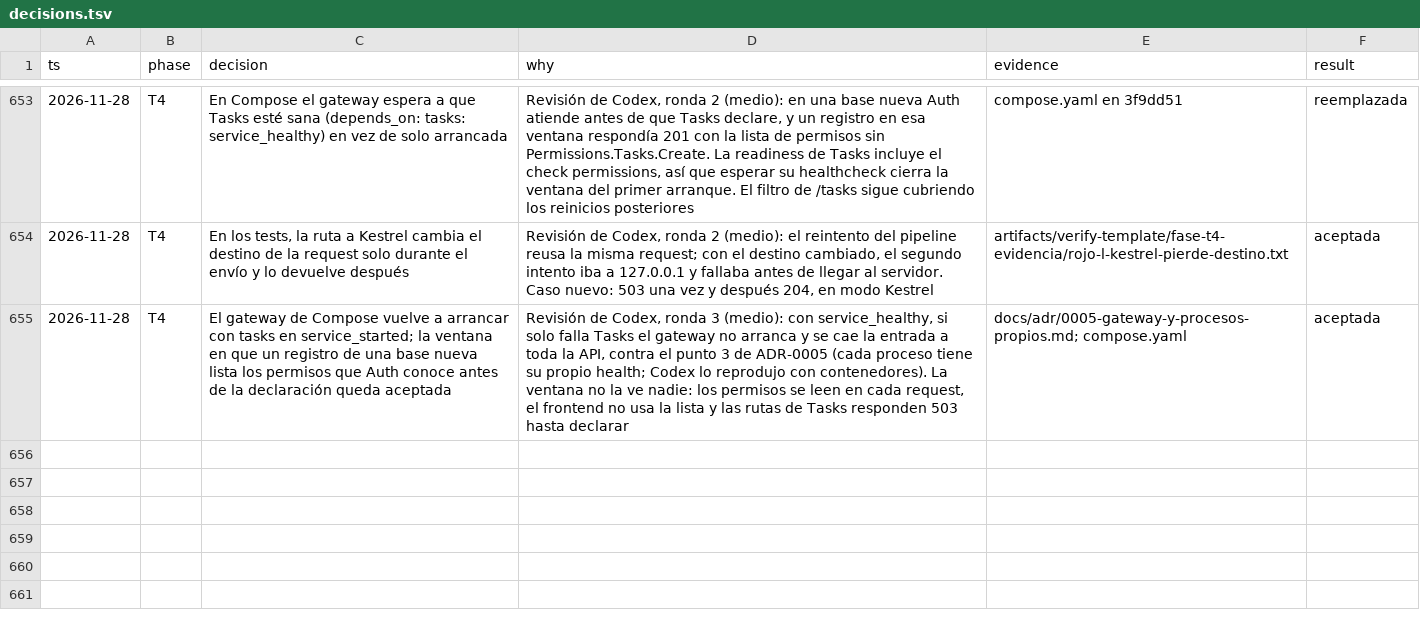
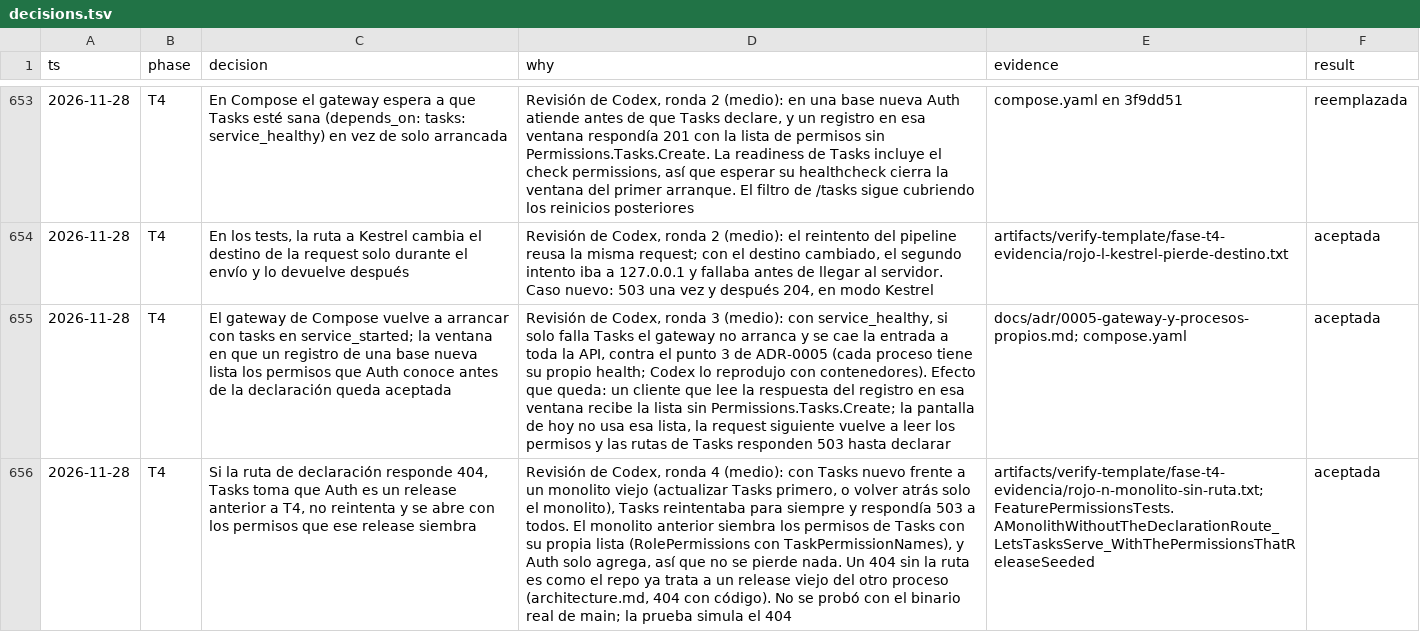
Before and after one commit to tobiasesquivel/full-stack-template, a TSV file: docs/decisions.tsv, drawn as a sheet; only a part is shown, gaps mark what is left out; the diff names each change by its address in the sheet, - before the commit and + after, or states it on an @@ line.

Commit message:
T4: docs y decisiones de la revisión de Codex, ronda 4

```diff
--- a/docs/decisions.tsv
+++ b/docs/decisions.tsv
-D655 (why): …con contenedores). La ventana no la ve nadie: los permisos se leen en cada request, el frontend no usa la lista y las…
+D655 (why): …con contenedores). Efecto que queda: un cliente que lee la respuesta del registro en esa ventana recibe la lista sin Permissions.Tasks.Create; la pantalla de hoy no usa esa lista, la request siguiente vuelve a leer los permisos y las…
+row 656: 2026-11-28 | T4 | Si la ruta de declaración responde 404, Tasks toma que Auth es un release anterior a T4, no reintenta y se abre con los permisos que ese release siembra | Revisión de Codex, ronda 4 (medio): con Tasks nuevo frente a un monolito viejo (actualizar Tasks primero, o volver atrás solo el monolito), Tasks reintentaba para siempre y respondía 503 a todos. El monolito anterior siembra los permisos de Tasks con su propia lista (RolePermissions con TaskPermissionNames), y Auth solo agrega, así que no se pierde nada. Un 404 sin la ruta es como el repo ya trata a un release viejo del otro proceso (architecture.md, 404 con código). No se probó con el binario real de main; la prueba simula el 404 | artifacts/verify-template/fase-t4-evidencia/rojo-n-monolito-sin-ruta.txt; FeaturePermissionsTests.AMonolithWithoutTheDeclarationRoute_LetsTasksServe_WithThePermissionsThatReleaseSeeded | aceptada
```
Also changed, not shown: 2 other files.
